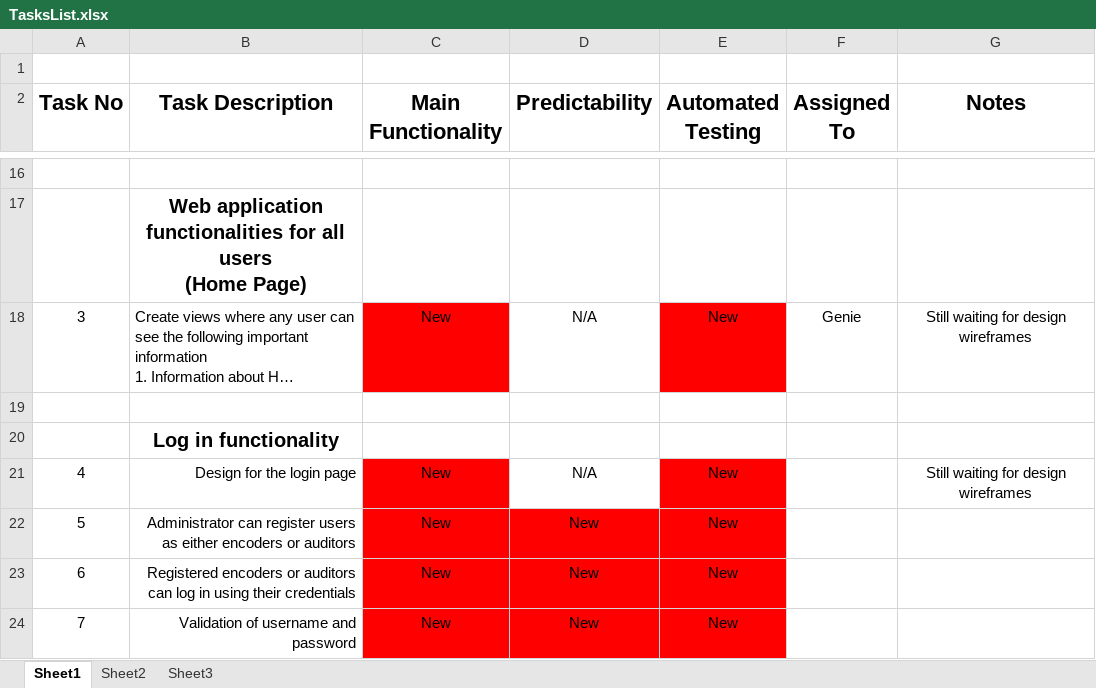
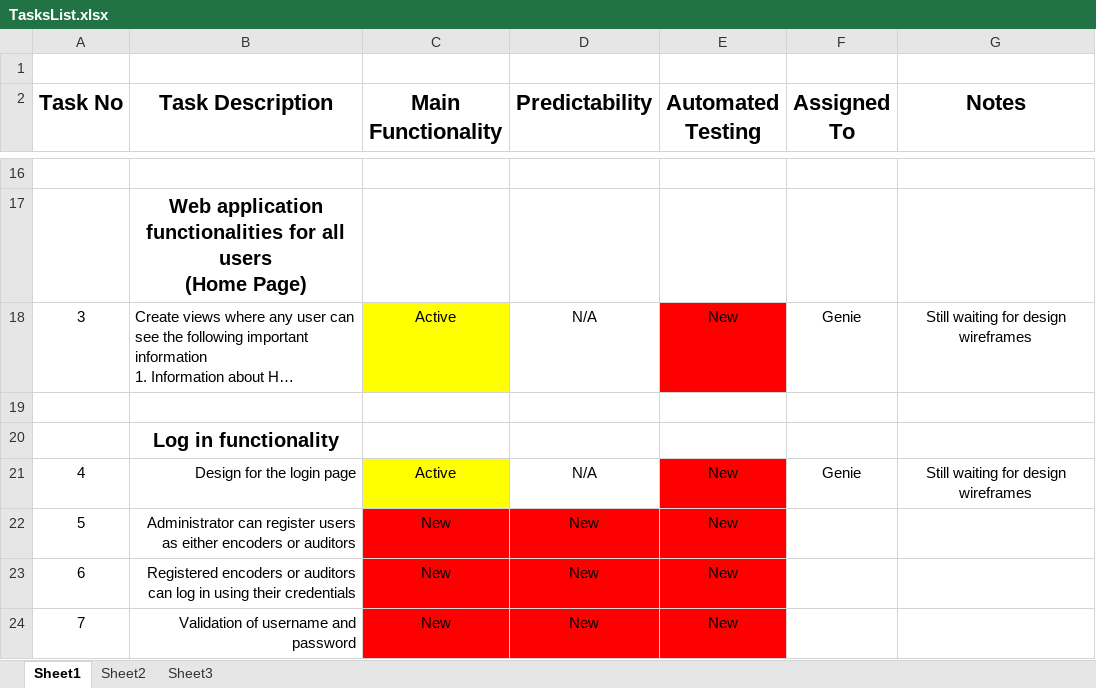
Before and after one commit to domEnriquez/Gemini, an Excel workbook: TasksList.xlsx, sheet Sheet1, drawn as a sheet; only a part is shown, gaps mark what is left out; long unchanged cells end in …; values as stored, in another font and other column widths than the file's, no borders; the diff names each change by its address in the sheet, - before the commit and + after, or states it on an @@ line.

Commit message:
Took Task 3 and Task 4

```diff
--- a/TasksList.xlsx (sheet Sheet1)
+++ b/TasksList.xlsx (sheet Sheet1)
-C18 (Main Functionality): New
+C18 (Main Functionality): Active
-C18 fill: #FF0000
+C18 fill: #FFFF00
-C21 (Main Functionality): New
+C21 (Main Functionality): Active
-C21 fill: #FF0000
+C21 fill: #FFFF00
-F21 (Assigned To): (empty)
+F21 (Assigned To): Genie
```
